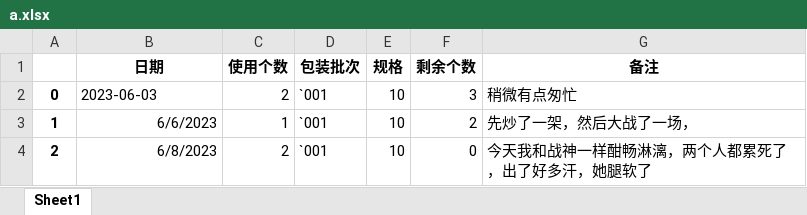
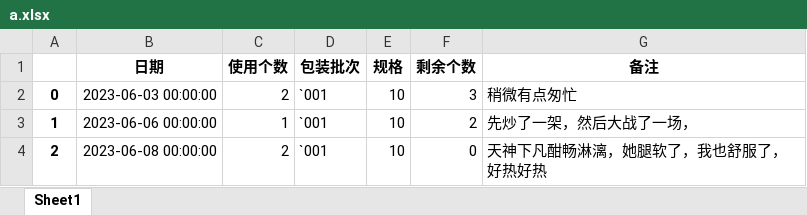
Before and after one commit to newbee0315/secret, an Excel workbook: a.xlsx, sheet Sheet1, drawn as a sheet; values as stored, in another font and other column widths than the file's, no borders; the diff names each change by its address in the sheet, - before the commit and + after, or states it on an @@ line.

Commit message:
Add files via upload

```diff
--- a/a.xlsx (sheet Sheet1)
+++ b/a.xlsx (sheet Sheet1)
-B2 (日期): 2023-06-03
+B2 (日期): 2023-06-03 00:00:00
-B3 (日期): 6/6/2023
+B3 (日期): 2023-06-06 00:00:00
-B4 (日期): 6/8/2023
+B4 (日期): 2023-06-08 00:00:00
-G4 (备注): 今天我和战神一样酣畅淋漓，两个人都累死了，出了好多汗，她腿软了
+G4 (备注): 天神下凡酣畅淋漓，她腿软了，我也舒服了，好热好热
```
